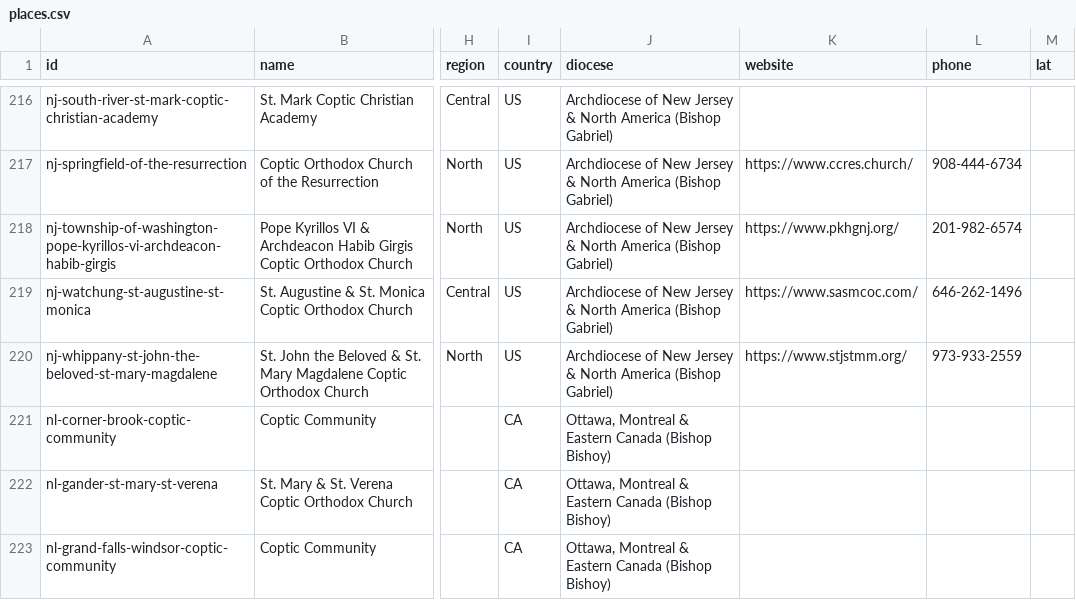
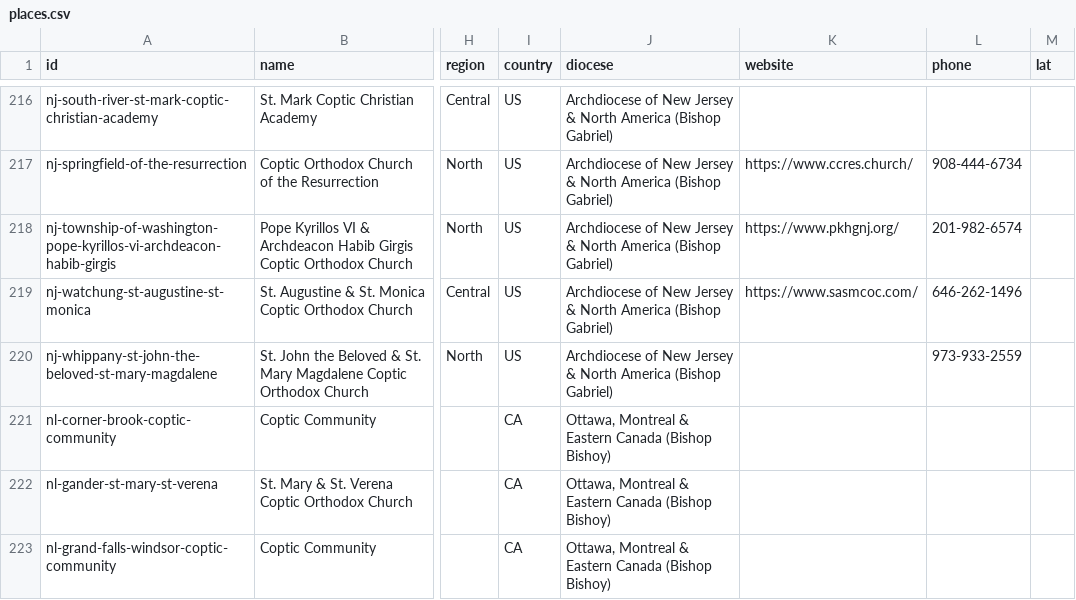
Before and after one commit to moureen-goubran/coptic-church-app, a CSV file: data/places.csv, drawn as a sheet; only a part is shown, gaps mark what is left out; the diff names each change by its address in the sheet, - before the commit and + after, or states it on an @@ line.

```diff
--- a/data/places.csv
+++ b/data/places.csv
-K220 (website): https://www.stjstmm.org/
+K220 (website): (empty)
```
Also changed, not shown: data/place_details.csv, data/services.csv, 3 other files.
